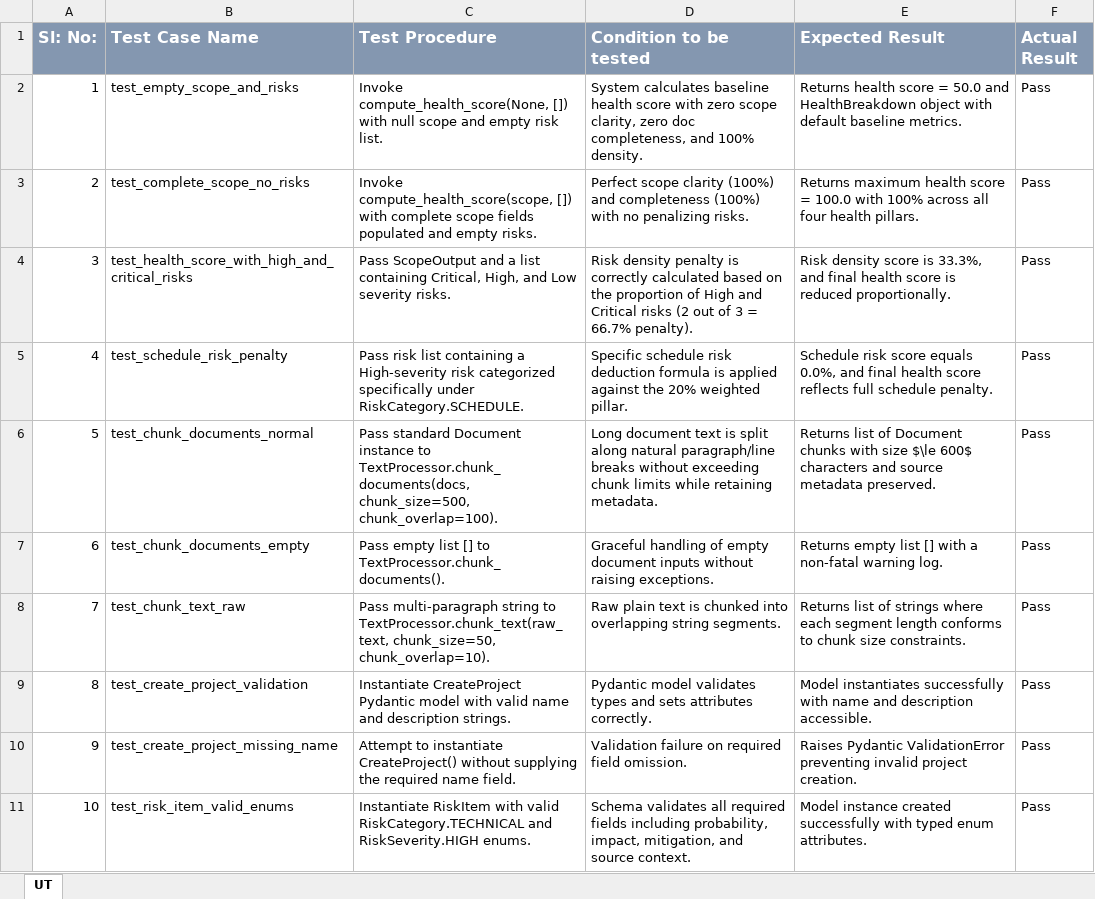
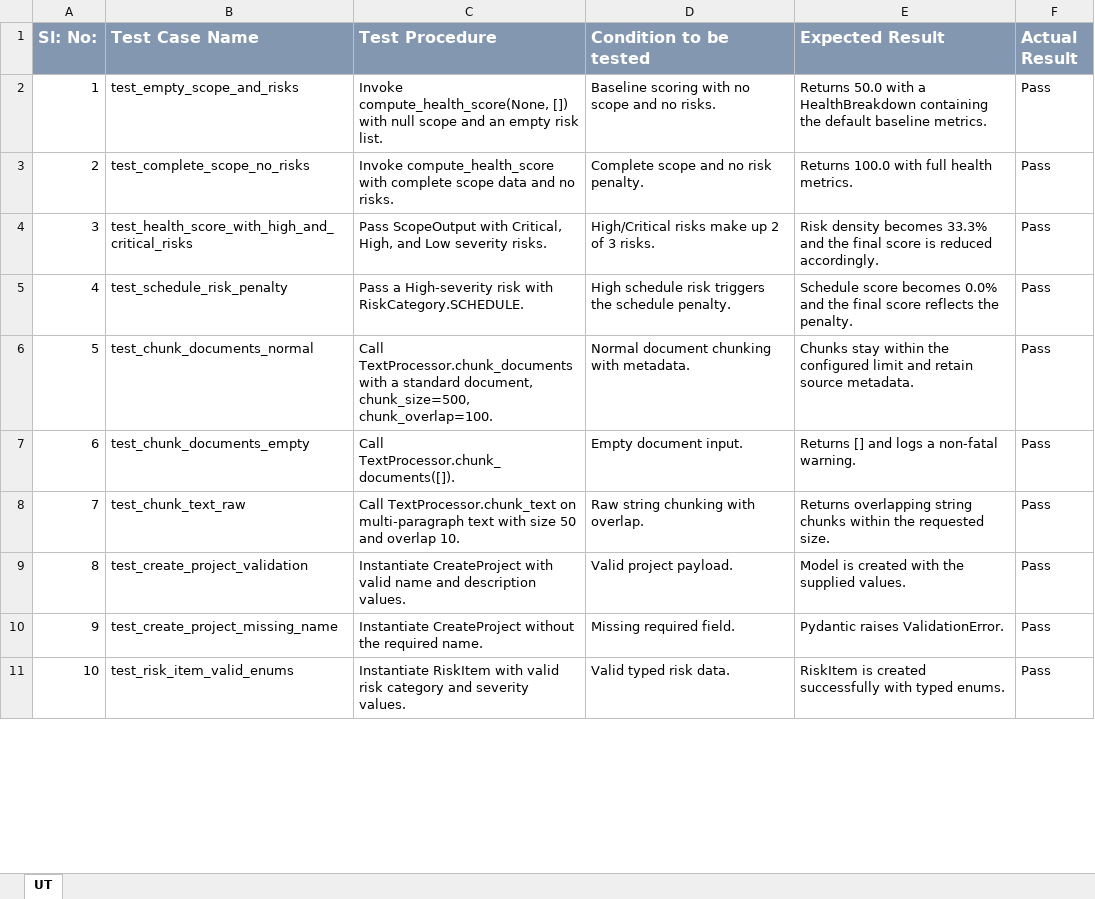
Before and after one commit to pankajuday/AI_Driven_Enterprise_Project_Intelligence_and_Risk_Management_Platform, an Excel workbook: DOCUMENTS/Internship_artifacts/Unit_Test_Plan_v0.1.xlsx, sheet UT, drawn as a sheet; only a part is shown; values as stored, in another font and other column widths than the file's, no borders; the diff covers the shown part only; the diff names each change by its address in the sheet, - before the commit and + after, or states it on an @@ line.

Commit message:
aaded agaile, test, defect artifacts

```diff
--- a/DOCUMENTS/Internship_artifacts/Unit_Test_Plan_v0.1.xlsx (sheet UT)
+++ b/DOCUMENTS/Internship_artifacts/Unit_Test_Plan_v0.1.xlsx (sheet UT)
-C2 (Test Procedure): …scope and empty risk…
+C2 (Test Procedure): …scope and an empty risk…
-D2 (Condition to be tested): System calculates baseline health score with zero scope clarity, zero doc completeness, and 100% density.
+D2 (Condition to be tested): Baseline scoring with no scope and no risks.
-E2 (Expected Result): Returns health score = 50.0 and HealthBreakdown object with default baseline…
+E2 (Expected Result): Returns 50.0 with a HealthBreakdown containing the default baseline…
-C3 (Test Procedure): Invoke compute_health_score(scope, []) with complete scope fields populated and empty risks.
+C3 (Test Procedure): Invoke compute_health_score with complete scope data and no risks.
-D3 (Condition to be tested): Perfect scope clarity (100%) and completeness (100%) with no penalizing risks.
+D3 (Condition to be tested): Complete scope and no risk penalty.
-E3 (Expected Result): Returns maximum health score = 100.0 with 100% across all four health pillars.
+E3 (Expected Result): Returns 100.0 with full health metrics.
-C4 (Test Procedure): Pass ScopeOutput and a list containing Critical, High,…
+C4 (Test Procedure): Pass ScopeOutput with Critical, High,…
-D4 (Condition to be tested): Risk density penalty is correctly calculated based on the proportion of High and Critical risks (2 out of 3 = 66.7% penalty).
+D4 (Condition to be tested): High/Critical risks make up 2 of 3 risks.
-E4 (Expected Result): Risk density score is 33.3%, and final health score is reduced proportionally.
+E4 (Expected Result): Risk density becomes 33.3% and the final score is reduced accordingly.
-C5 (Test Procedure): Pass risk list containing a High-severity risk categorized specifically under RiskCategory.SCHEDULE.
+C5 (Test Procedure): Pass a High-severity risk with RiskCategory.SCHEDULE.
-D5 (Condition to be tested): Specific schedule risk deduction formula is applied against the 20% weighted pillar.
+D5 (Condition to be tested): High schedule risk triggers the schedule penalty.
-E5 (Expected Result): Schedule risk score equals 0.0%, and final health score reflects full schedule penalty.
+E5 (Expected Result): Schedule score becomes 0.0% and the final score reflects the penalty.
-C6 (Test Procedure): Pass standard Document instance to TextProcessor.chunk_documents(docs, chunk_size=500, chunk_overlap=100).
+C6 (Test Procedure): Call TextProcessor.chunk_documents with a standard document, chunk_size=500, chunk_overlap=100.
-D6 (Condition to be tested): Long document text is split along natural paragraph/line breaks without exceeding chunk limits while retaining metadata.
+D6 (Condition to be tested): Normal document chunking with metadata.
-E6 (Expected Result): Returns list of Document chunks with size $\le 600$ characters and source metadata preserved.
+E6 (Expected Result): Chunks stay within the configured limit and retain source metadata.
-C7 (Test Procedure): Pass empty list [] to TextProcessor.chunk_documents().
+C7 (Test Procedure): Call TextProcessor.chunk_documents([]).
-D7 (Condition to be tested): Graceful handling of empty document inputs without raising exceptions.
+D7 (Condition to be tested): Empty document input.
-E7 (Expected Result): Returns empty list [] with a non-fatal warning log.
+E7 (Expected Result): Returns [] and logs a non-fatal warning.
-C8 (Test Procedure): Pass multi-paragraph string to TextProcessor.chunk_text(raw_text, chunk_size=50, chunk_overlap=10).
+C8 (Test Procedure): Call TextProcessor.chunk_text on multi-paragraph text with size 50 and overlap 10.
-D8 (Condition to be tested): Raw plain text is chunked into overlapping string segments.
+D8 (Condition to be tested): Raw string chunking with overlap.
-E8 (Expected Result): Returns list of strings where each segment length conforms to chunk size constraints.
+E8 (Expected Result): Returns overlapping string chunks within the requested size.
-C9 (Test Procedure): Instantiate CreateProject Pydantic model with valid name and description strings.
+C9 (Test Procedure): Instantiate CreateProject with valid name and description values.
-D9 (Condition to be tested): Pydantic model validates types and sets attributes correctly.
+D9 (Condition to be tested): Valid project payload.
-E9 (Expected Result): Model instantiates successfully with name and description accessible.
+E9 (Expected Result): Model is created with the supplied values.
-C10 (Test Procedure): Attempt to instantiate CreateProject() without supplying the required name field.
+C10 (Test Procedure): Instantiate CreateProject without the required name.
-D10 (Condition to be tested): Validation failure on required field omission.
+D10 (Condition to be tested): Missing required field.
-E10 (Expected Result): Raises Pydantic ValidationError preventing invalid project creation.
+E10 (Expected Result): Pydantic raises ValidationError.
-C11 (Test Procedure): …with valid RiskCategory.TECHNICAL and RiskSeverity.HIGH enums.
+C11 (Test Procedure): …with valid risk category and severity values.
-D11 (Condition to be tested): Schema validates all required fields including probability, impact, mitigation, and source context.
+D11 (Condition to be tested): Valid typed risk data.
-E11 (Expected Result): Model instance created successfully with typed enum attributes.
+E11 (Expected Result): RiskItem is created successfully with typed enums.
```
Also changed, not shown: 43 edited cells elsewhere in this sheet, 2 other files.
